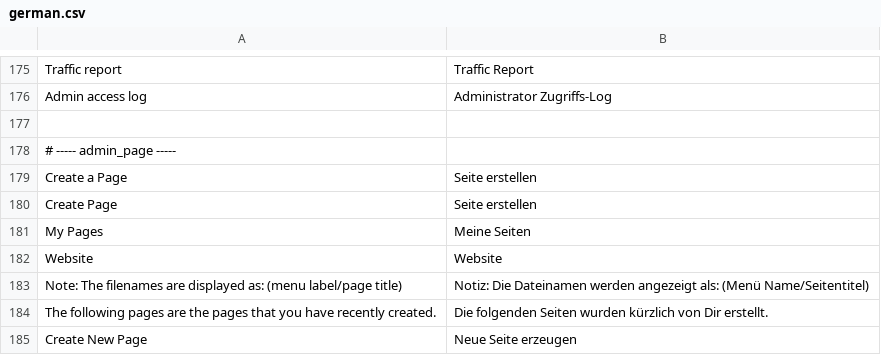
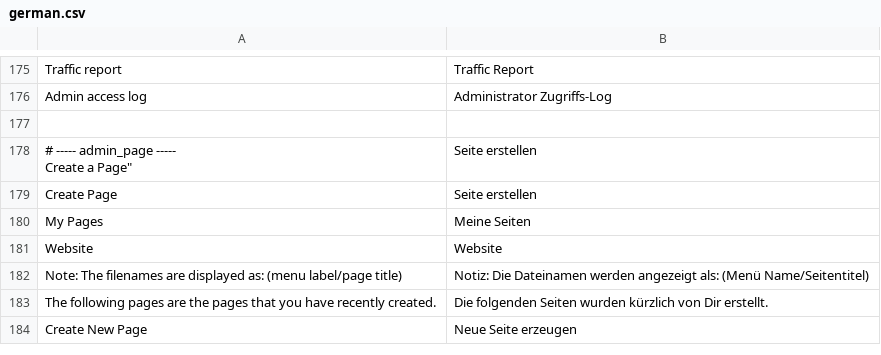
Before and after one commit to googlecode-mirror/digitalus-cms, a CSV file: application/data/language/german.csv, drawn as a sheet; only a part is shown, gaps mark what is left out; removed rows and columns are numbered as before the commit, all else as after; ↵ is a line break in a cell; the diff names each change by its address in the sheet, - before the commit and + after, or states it on an @@ line.

Commit message:
Entries in translation CSV files should be inside double quotes; Solves issue 26

```diff
--- a/application/data/language/german.csv
+++ b/application/data/language/german.csv
-row 178: # ----- admin_page -----
-A178: Create a Page
+A178: # ----- admin_page ----- ↵ Create a Page"
```
Also changed, not shown: application/modules/contact/data/language/german.csv, application/modules/search/data/language/german.csv.
